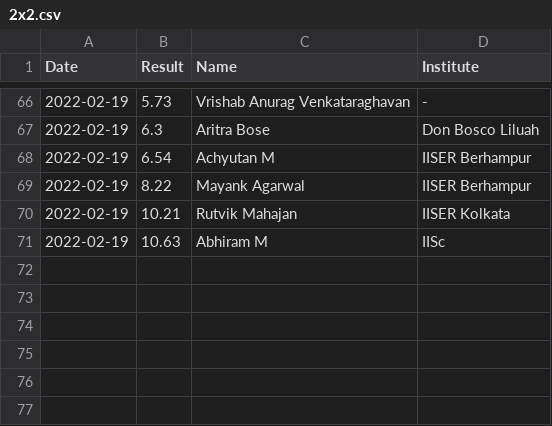
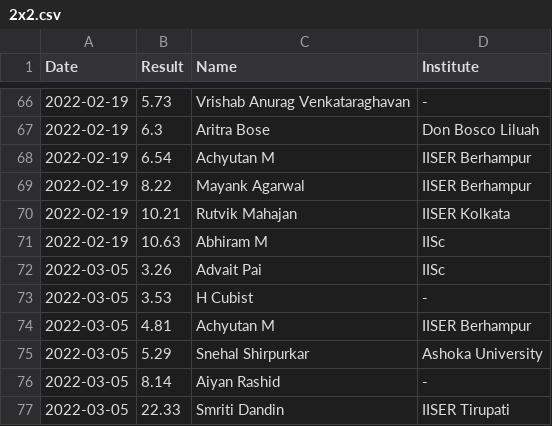
Before and after one commit to All-IISER-Cubing-Society/Results, a CSV file: results/2x2.csv, drawn as a sheet; only a part is shown, gaps mark what is left out; the diff names each change by its address in the sheet, - before the commit and + after, or states it on an @@ line.

```diff
--- a/results/2x2.csv
+++ b/results/2x2.csv
+row 72: 2022-03-05 | 3.26 | Advait Pai | IISc
+row 73: 2022-03-05 | 3.53 | H Cubist | -
+row 74: 2022-03-05 | 4.81 | Achyutan M | IISER Berhampur
+row 75: 2022-03-05 | 5.29 | Snehal Shirpurkar | Ashoka University
+row 76: 2022-03-05 | 8.14 | Aiyan Rashid | -
+row 77: 2022-03-05 | 22.33 | Smriti Dandin | IISER Tirupati
```
Also changed, not shown: results/3x3.csv, results/4x4.csv, 1 other file.
